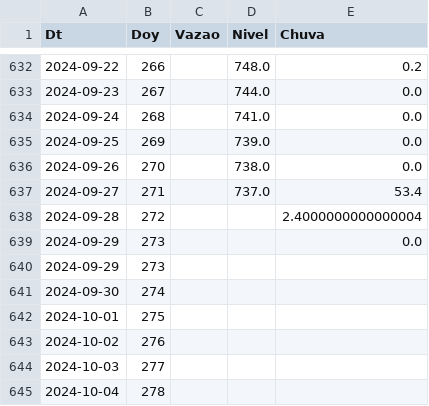
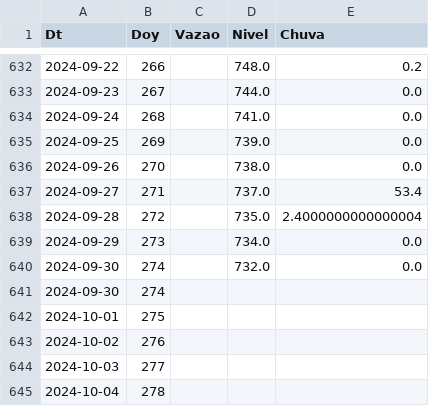
Before and after one commit to thiagosfsilva/ENSO-Monitor, a CSV file: data/curData.csv, drawn as a sheet; only a part is shown, gaps mark what is left out.

```diff
--- a/data/curData.csv
+++ b/data/curData.csv
@@ -637,5 +637,5 @@ Dt,Doy,Vazao,Nivel,Chuva
 2024-09-27,271,,737.0,53.4
-2024-09-28,272,,,2.4000000000000004
-2024-09-29,273,,,0.0
-2024-09-29,273,,,
+2024-09-28,272,,735.0,2.4000000000000004
+2024-09-29,273,,734.0,0.0
+2024-09-30,274,,732.0,0.0
 2024-09-30,274,,,
```
Also changed, not shown: 1 other file.
